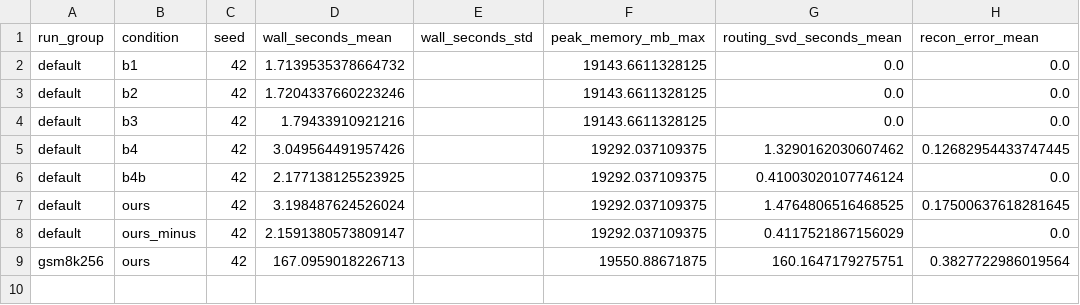
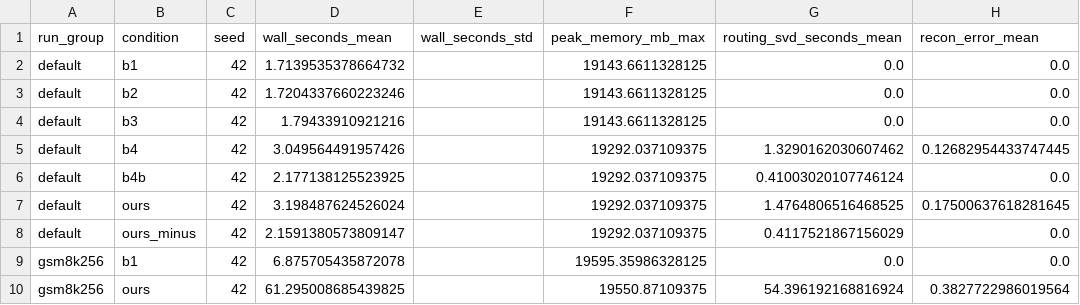
Before and after one commit to xubinrui/0626, a CSV file: results/speed_memory_table.csv, drawn as a sheet.

```diff
--- a/results/speed_memory_table.csv
+++ b/results/speed_memory_table.csv
@@ -8,2 +8,3 @@ default,ours,42,3.198487624526024,,19292.037109375,1.4764806516468525,0.17500637
 default,ours_minus,42,2.1591380573809147,,19292.037109375,0.4117521867156029,0.0
-gsm8k256,ours,42,167.0959018226713,,19550.88671875,160.1647179275751,0.3827722986019564
+gsm8k256,b1,42,6.875705435872078,,19595.35986328125,0.0,0.0
+gsm8k256,ours,42,61.295008685439825,,19550.87109375,54.396192168816924,0.3827722986019564
```
Also changed, not shown: 5 other files.
